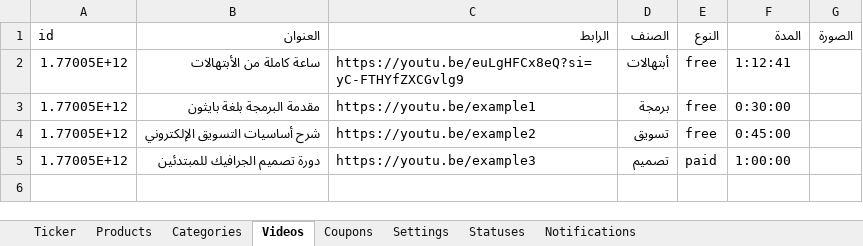
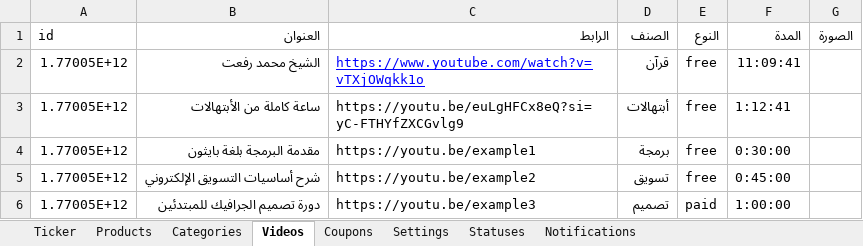
Before and after one commit to mashily/mashily-store, an Excel workbook: store-data.xlsx, sheet Videos, drawn as a sheet; values as stored, in another font and other column widths than the file's, no borders; the diff names each change by its address in the sheet, - before the commit and + after, or states it on an @@ line.

```diff
--- a/store-data.xlsx (sheet Videos)
+++ b/store-data.xlsx (sheet Videos)
+row 2: 1.77005E+12 | الشيخ محمد رفعت | https://www.youtube.com/watch?v=vTXjOWqkk1o | قرآن | free | 11:09:41
```
Also changed, not shown: sheet Notifications, sheet Ticker, sheet Products, sheet Settings, sheet Coupons, sheet Statuses.
